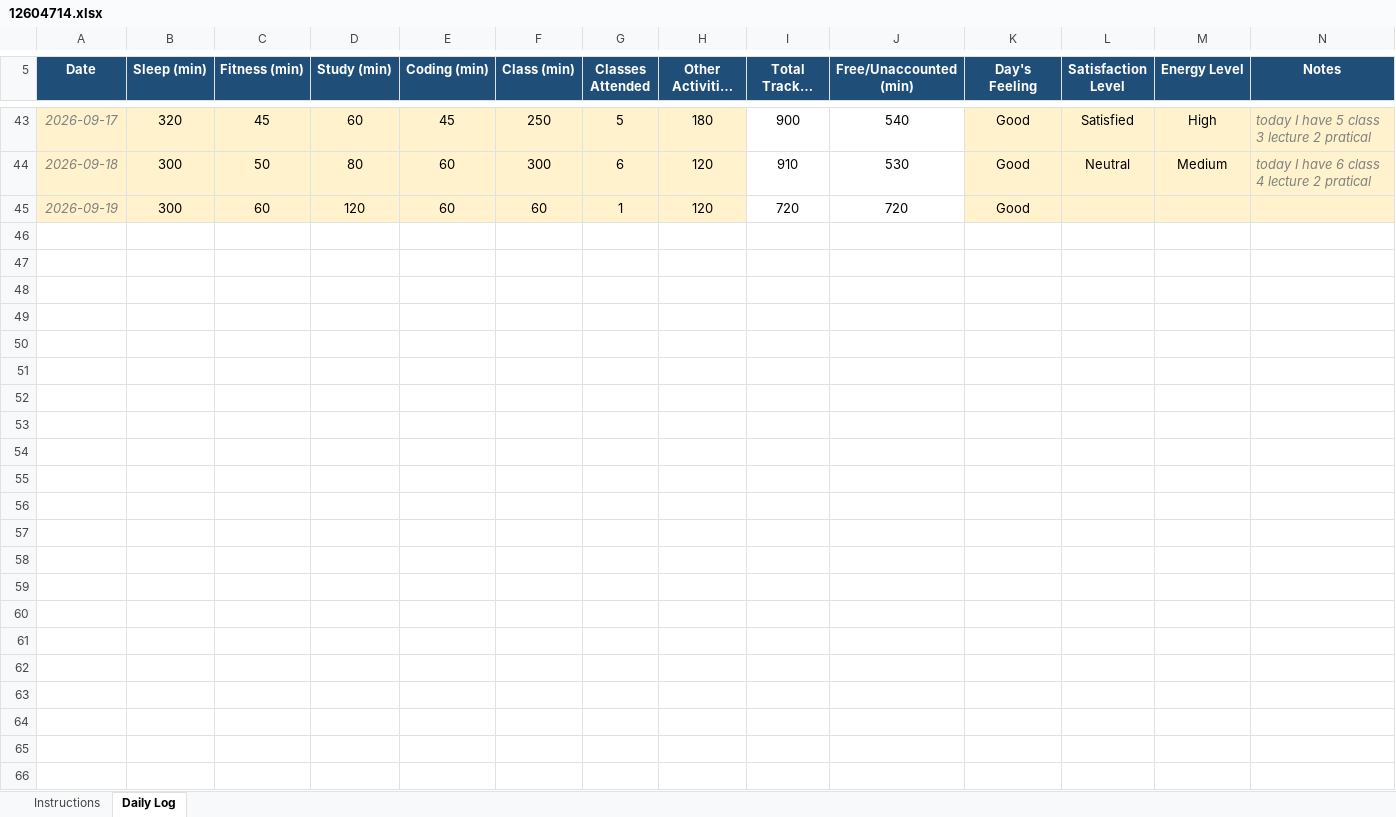
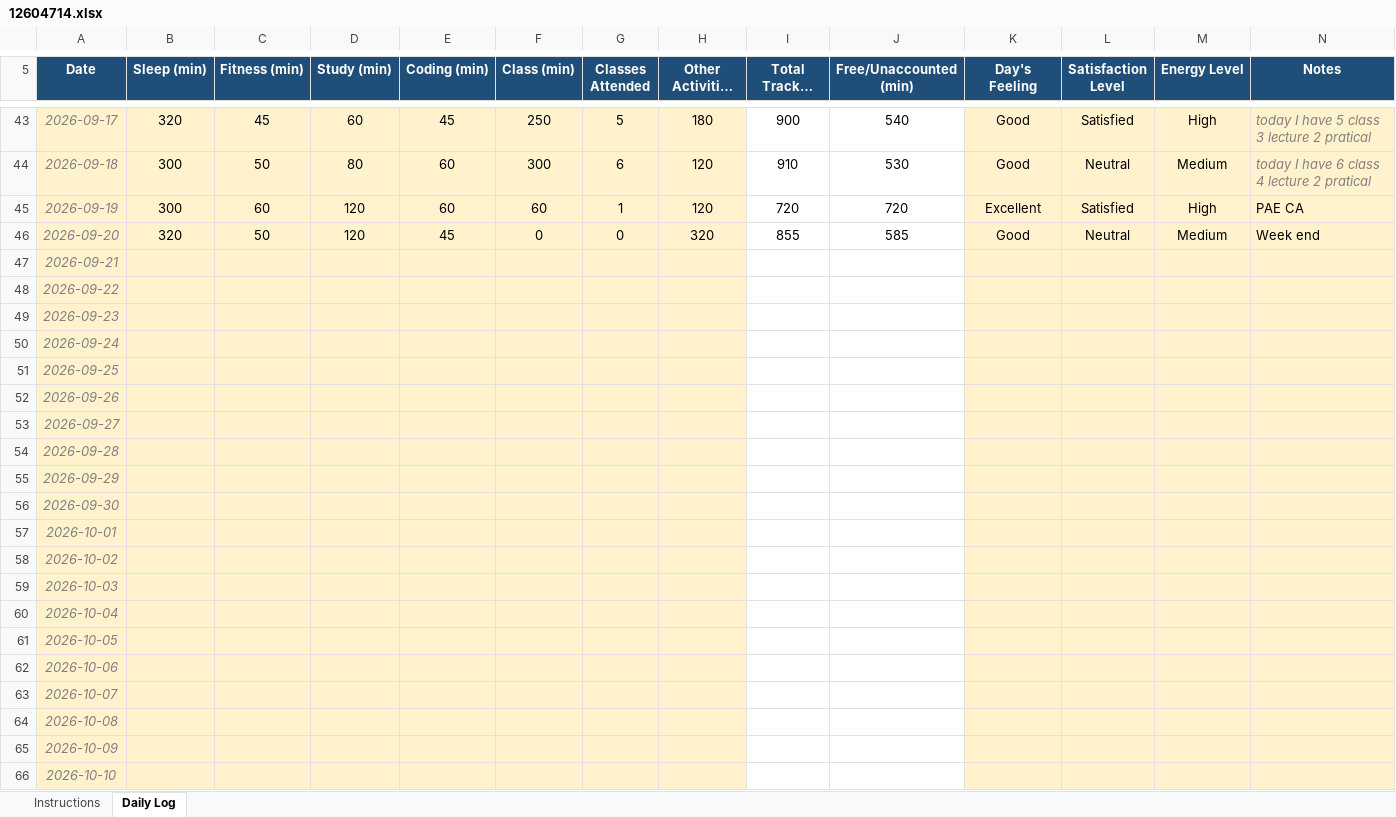
Before and after one commit to ganeshmaddala14/Cap776-12604714, an Excel workbook: 12604714.xlsx, sheet Daily Log, drawn as a sheet; only a part is shown, gaps mark what is left out; long unchanged cells end in …; values as stored, in another font and other column widths than the file's, no borders; conditional formats not drawn; the diff names each change by its address in the sheet, - before the commit and + after, or states it on an @@ line.

Commit message:
updtae file

```diff
--- a/12604714.xlsx (sheet Daily Log)
+++ b/12604714.xlsx (sheet Daily Log)
-K45 (Day's Feeling): Good
+K45 (Day's Feeling): Excellent
-L45 (Satisfaction Level): (empty)
+L45 (Satisfaction Level): Satisfied
-M45 (Energy Level): (empty)
+M45 (Energy Level): High
-N45 (Notes): (empty)
+N45 (Notes): PAE CA
+row 46: 2026-09-20 | 320 | 50 | 120 | 45 | 0 | 0 | 320 | 855 | 585 | Good | Neutral | Medium | Week end
+row 47: 2026-09-21
+row 48: 2026-09-22
+row 49: 2026-09-23
+row 50: 2026-09-24
+row 51: 2026-09-25
+row 52: 2026-09-26
+row 53: 2026-09-27
+row 54: 2026-09-28
+row 55: 2026-09-29
+row 56: 2026-09-30
+row 57: 2026-10-01
+row 58: 2026-10-02
+row 59: 2026-10-03
+row 60: 2026-10-04
+row 61: 2026-10-05
+row 62: 2026-10-06
+row 63: 2026-10-07
+row 64: 2026-10-08
+row 65: 2026-10-09
+row 66: 2026-10-10
```
